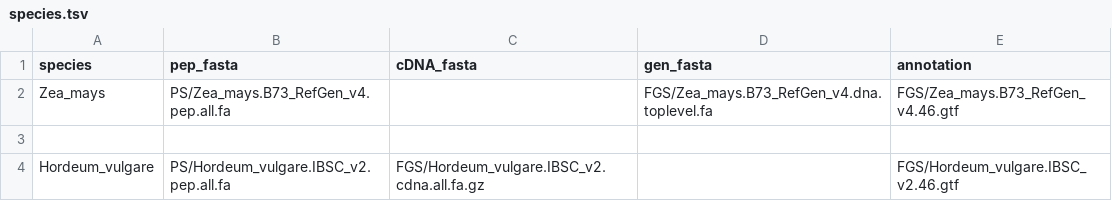
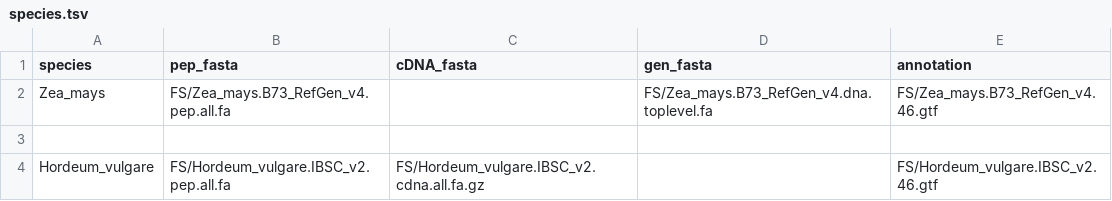
Before and after one commit to tgstoecker/A2TEA.Workflow, a TSV file: species.tsv, drawn as a sheet.

```diff
--- a/species.tsv
+++ b/species.tsv
@@ -1,4 +1,4 @@
 species	pep_fasta	cDNA_fasta	gen_fasta	annotation
-Zea_mays	PS/Zea_mays.B73_RefGen_v4.pep.all.fa		FGS/Zea_mays.B73_RefGen_v4.dna.toplevel.fa	FGS/Zea_mays.B73_RefGen_v4.46.gtf
+Zea_mays	FS/Zea_mays.B73_RefGen_v4.pep.all.fa		FS/Zea_mays.B73_RefGen_v4.dna.toplevel.fa	FS/Zea_mays.B73_RefGen_v4.46.gtf
 
-Hordeum_vulgare	PS/Hordeum_vulgare.IBSC_v2.pep.all.fa	FGS/Hordeum_vulgare.IBSC_v2.cdna.all.fa.gz		FGS/Hordeum_vulgare.IBSC_v2.46.gtf
+Hordeum_vulgare	FS/Hordeum_vulgare.IBSC_v2.pep.all.fa	FS/Hordeum_vulgare.IBSC_v2.cdna.all.fa.gz		FS/Hordeum_vulgare.IBSC_v2.46.gtf
```
Also changed, not shown: samples.tsv, 2 other files.
